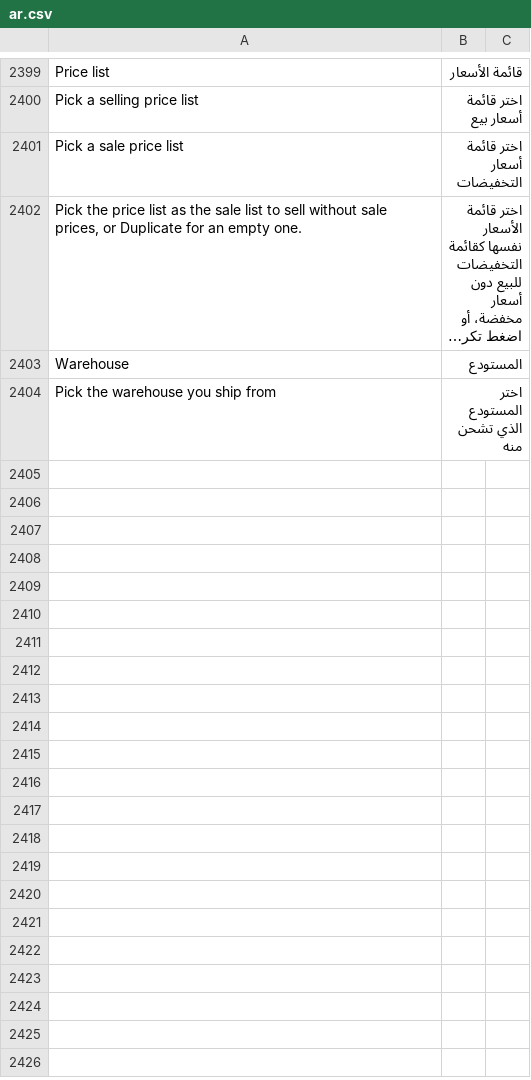
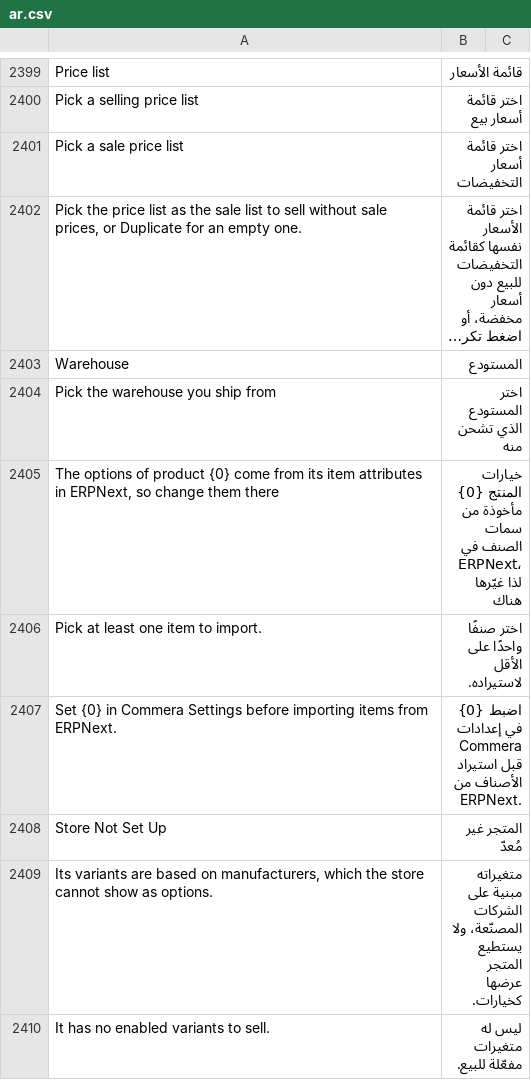
Before and after one commit to bwhtech/commera, a CSV file: commera/translations/ar.csv, drawn as a sheet; only a part is shown, gaps mark what is left out; long unchanged cells end in ….

Commit message:
test(catalog): cover the erpnext import end to end

```diff
--- a/commera/translations/ar.csv
+++ b/commera/translations/ar.csv
@@ -2404 +2404,7 @@ Warehouse,المستودع
 Pick the warehouse you ship from,اختر المستودع الذي تشحن منه
+"The options of product {0} come from its item attributes in ERPNext, so change them there",خيارات المنتج {0} مأخوذة من سمات الصنف في ERPNext، لذا غيّرها هناك
+Pick at least one item to import.,اختر صنفًا واحدًا على الأقل لاستيراده.
+Set {0} in Commera Settings before importing items from ERPNext.,اضبط {0} في إعدادات Commera قبل استيراد الأصناف من ERPNext.
+Store Not Set Up,المتجر غير مُعدّ
+"Its variants are based on manufacturers, which the store cannot show as options.",متغيراته مبنية على الشركات المصنّعة، ولا يستطيع المتجر عرضها كخيارات.
+It has no enabled variants to sell.,ليس له متغيرات مفعّلة للبيع.
```
Also changed, not shown: 1 other file.
